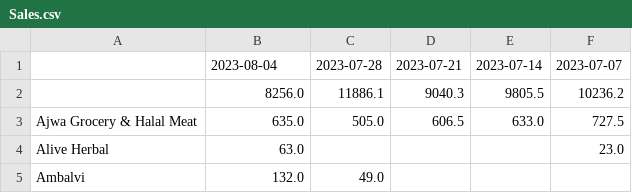
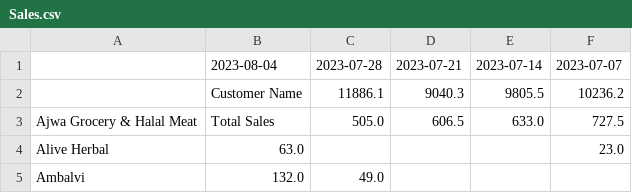
Before and after one commit to DarpanVegetables/Sales, a CSV file: Sales.csv, drawn as a sheet; only a part is shown.

Commit message:
Updating CSV file

```diff
--- a/Sales.csv
+++ b/Sales.csv
@@ -1,4 +1,4 @@
 ,2023-08-04,2023-07-28,2023-07-21,2023-07-14,2023-07-07
-,8256.0,11886.1,9040.3,9805.5,10236.2
-Ajwa Grocery & Halal Meat,635.0,505.0,606.5,633.0,727.5
+,Customer Name,11886.1,9040.3,9805.5,10236.2
+Ajwa Grocery & Halal Meat,Total Sales,505.0,606.5,633.0,727.5
 Alive Herbal,63.0,,,,23.0
```
